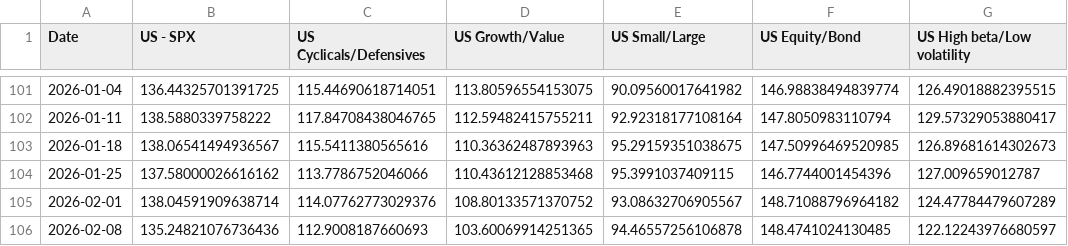
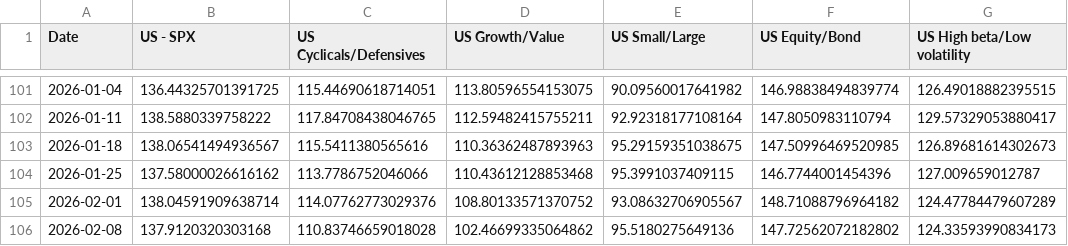
Before and after one commit to WilsonLok1226/datawrapper-csv, a CSV file: US Discounted growth 2 years.csv, drawn as a sheet; only a part is shown, gaps mark what is left out.

Commit message:
Auto-update CSV with latest sales data

```diff
--- a/US Discounted growth 2 years.csv
+++ b/US Discounted growth 2 years.csv
@@ -105,2 +105,2 @@ Date,US - SPX,US Cyclicals/Defensives,US Growth/Value,US Small/Large,US Equity/B
 2026-02-01,138.04591909638714,114.07762773029376,108.80133571370752,93.08632706905567,148.71088796964182,124.47784479607289
-2026-02-08,135.24821076736436,112.9008187660693,103.60069914251365,94.46557256106878,148.4741024130485,122.12243976680597
+2026-02-08,137.9120320303168,110.83746659018028,102.46699335064862,95.5180275649136,147.72562072182802,124.33593990834173
```
